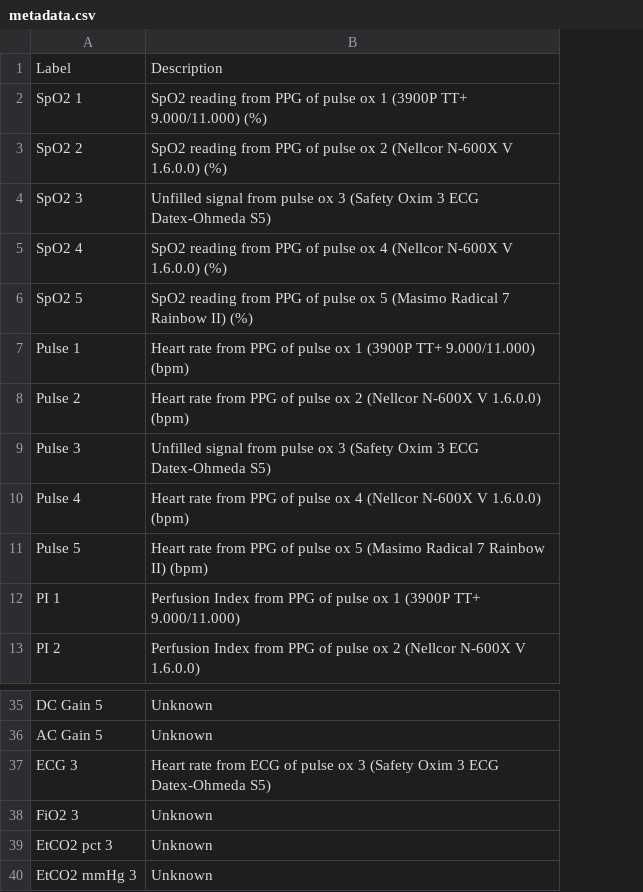
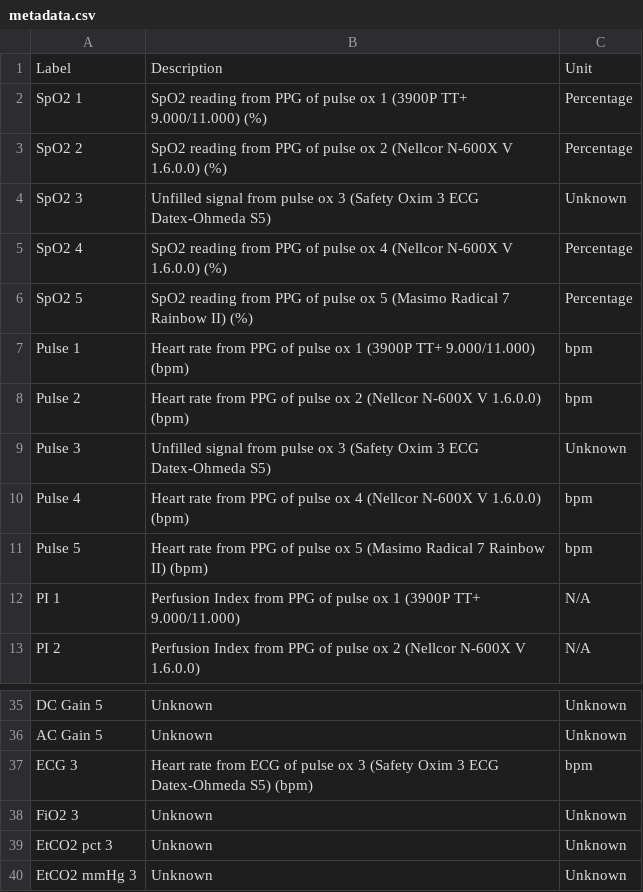
Before and after one commit to ubicomplab/oximetry-phone-cam-data, a CSV file: data/gt/metadata.csv, drawn as a sheet; only a part is shown, gaps mark what is left out; the diff names each change by its address in the sheet, - before the commit and + after, or states it on an @@ line.

Commit message:
Adding unit column and replacing .dat files with .csv for gt

```diff
--- a/data/gt/metadata.csv
+++ b/data/gt/metadata.csv
+column C, rows 1-13: Unit | Percentage | Percentage | Unknown | Percentage | Percentage | bpm | bpm | Unknown | bpm | bpm | N/A | N/A; rows 35-40: Unknown | Unknown | bpm | Unknown | Unknown | Unknown
-B37: …Datex-Ohmeda S5)
+B37: …Datex-Ohmeda S5) (bpm)
```
Also changed, not shown: 7 other files.
